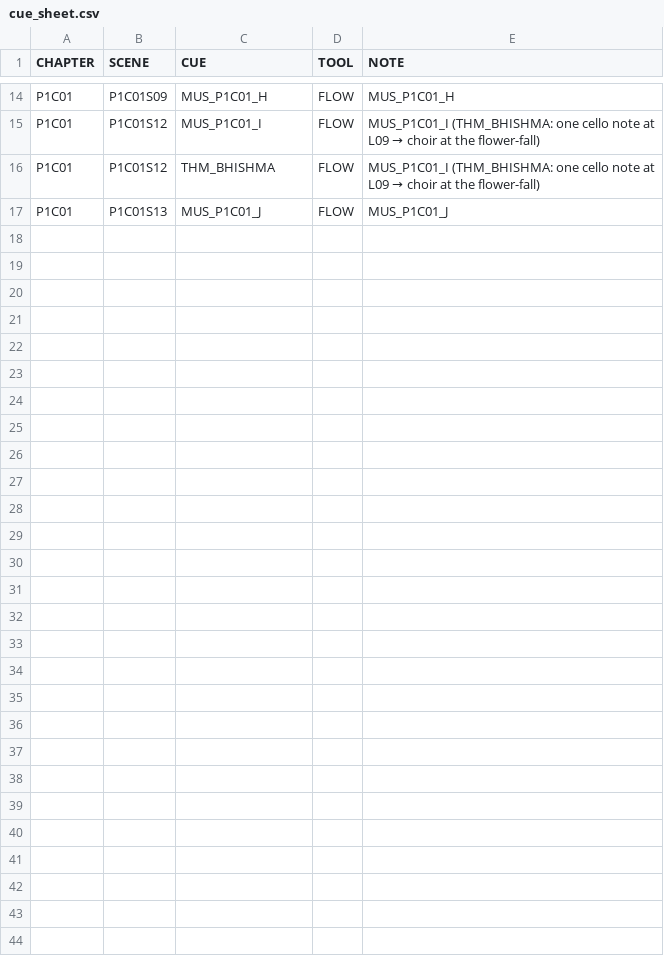
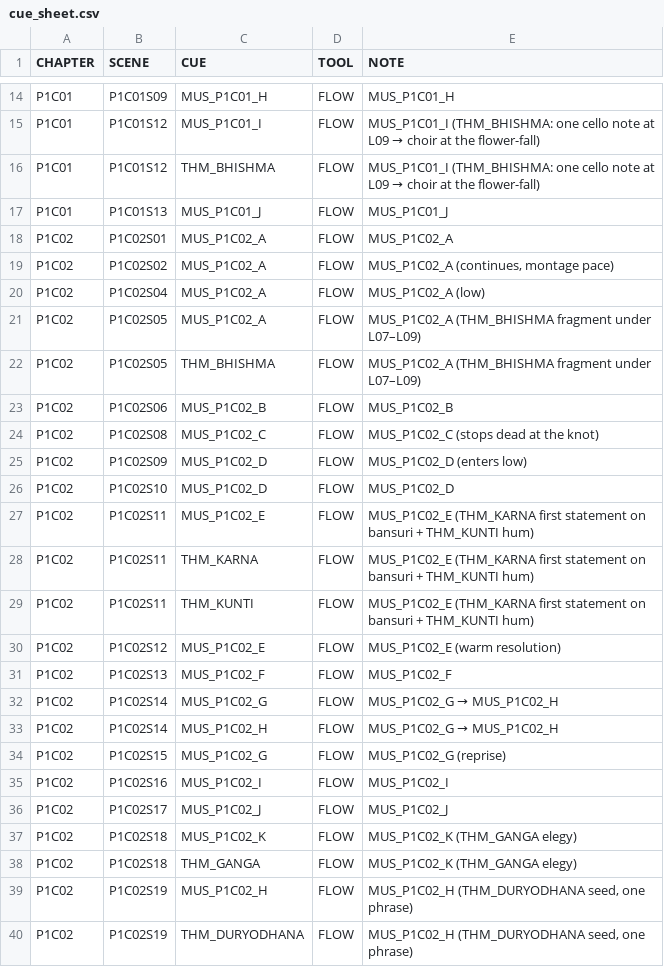
Before and after one commit to hellolivenastudiosakriti-rgb/YouTube-videos, a CSV file: Mahabharata_Trilogy/04_Production/build/cue_sheet.csv, drawn as a sheet; only a part is shown, gaps mark what is left out.

```diff
--- a/Mahabharata_Trilogy/04_Production/build/cue_sheet.csv
+++ b/Mahabharata_Trilogy/04_Production/build/cue_sheet.csv
@@ -17 +17,24 @@ P1C01,P1C01S12,THM_BHISHMA,FLOW,MUS_P1C01_I (THM_BHISHMA: one cello note at L09
 P1C01,P1C01S13,MUS_P1C01_J,FLOW,MUS_P1C01_J
+P1C02,P1C02S01,MUS_P1C02_A,FLOW,MUS_P1C02_A
+P1C02,P1C02S02,MUS_P1C02_A,FLOW,"MUS_P1C02_A (continues, montage pace)"
+P1C02,P1C02S04,MUS_P1C02_A,FLOW,MUS_P1C02_A (low)
+P1C02,P1C02S05,MUS_P1C02_A,FLOW,MUS_P1C02_A (THM_BHISHMA fragment under L07–L09)
+P1C02,P1C02S05,THM_BHISHMA,FLOW,MUS_P1C02_A (THM_BHISHMA fragment under L07–L09)
+P1C02,P1C02S06,MUS_P1C02_B,FLOW,MUS_P1C02_B
+P1C02,P1C02S08,MUS_P1C02_C,FLOW,MUS_P1C02_C (stops dead at the knot)
+P1C02,P1C02S09,MUS_P1C02_D,FLOW,MUS_P1C02_D (enters low)
+P1C02,P1C02S10,MUS_P1C02_D,FLOW,MUS_P1C02_D
+P1C02,P1C02S11,MUS_P1C02_E,FLOW,MUS_P1C02_E (THM_KARNA first statement on bansuri + THM_KUNTI hum)
+P1C02,P1C02S11,THM_KARNA,FLOW,MUS_P1C02_E (THM_KARNA first statement on bansuri + THM_KUNTI hum)
+P1C02,P1C02S11,THM_KUNTI,FLOW,MUS_P1C02_E (THM_KARNA first statement on bansuri + THM_KUNTI hum)
+P1C02,P1C02S12,MUS_P1C02_E,FLOW,MUS_P1C02_E (warm resolution)
+P1C02,P1C02S13,MUS_P1C02_F,FLOW,MUS_P1C02_F
+P1C02,P1C02S14,MUS_P1C02_G,FLOW,MUS_P1C02_G → MUS_P1C02_H
+P1C02,P1C02S14,MUS_P1C02_H,FLOW,MUS_P1C02_G → MUS_P1C02_H
+P1C02,P1C02S15,MUS_P1C02_G,FLOW,MUS_P1C02_G (reprise)
+P1C02,P1C02S16,MUS_P1C02_I,FLOW,MUS_P1C02_I
+P1C02,P1C02S17,MUS_P1C02_J,FLOW,MUS_P1C02_J
+P1C02,P1C02S18,MUS_P1C02_K,FLOW,MUS_P1C02_K (THM_GANGA elegy)
+P1C02,P1C02S18,THM_GANGA,FLOW,MUS_P1C02_K (THM_GANGA elegy)
+P1C02,P1C02S19,MUS_P1C02_H,FLOW,"MUS_P1C02_H (THM_DURYODHANA seed, one phrase)"
+P1C02,P1C02S19,THM_DURYODHANA,FLOW,"MUS_P1C02_H (THM_DURYODHANA seed, one phrase)"
```
Also changed, not shown: Mahabharata_Trilogy/04_Production/build/sfx_usage.csv, 10 other files.
